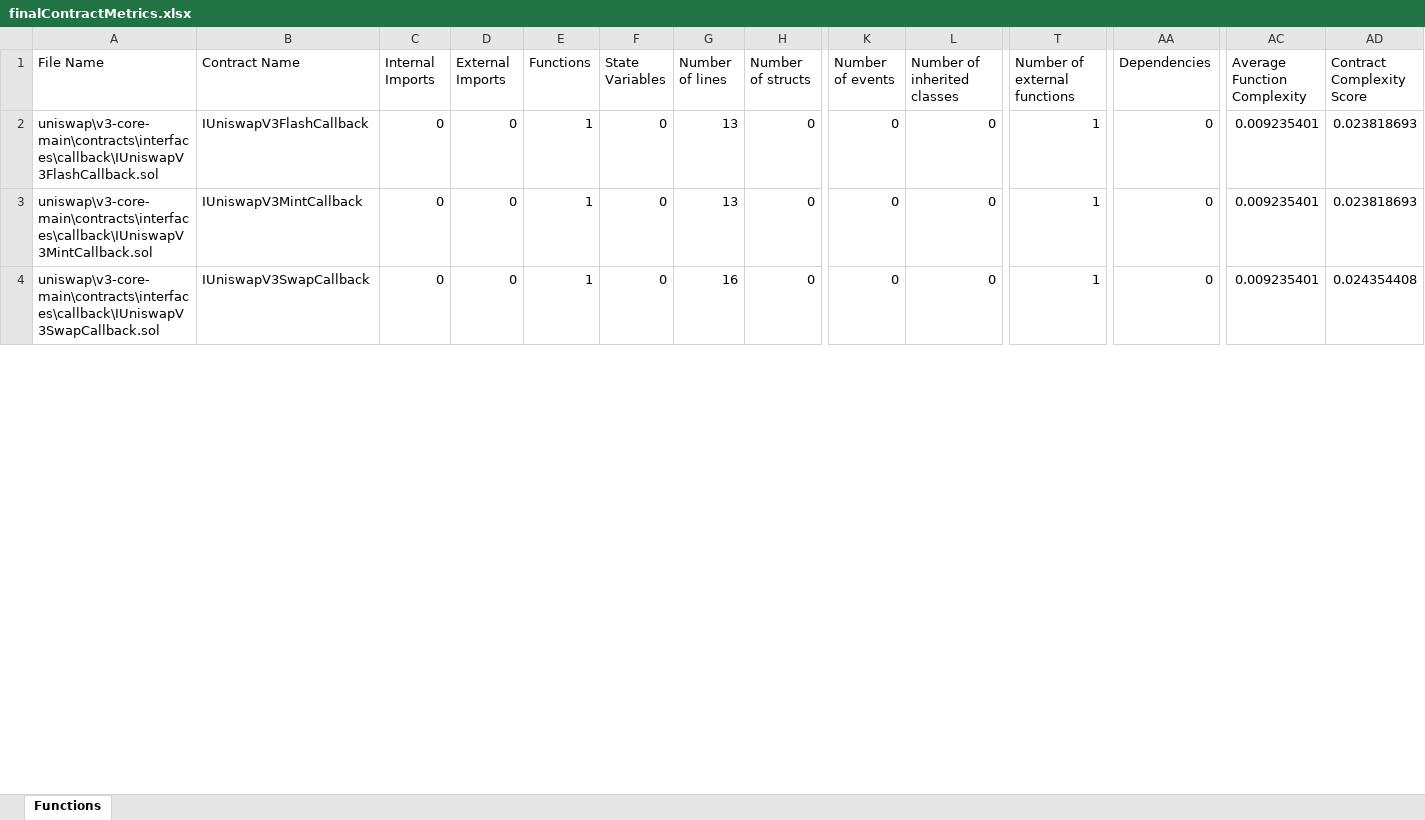
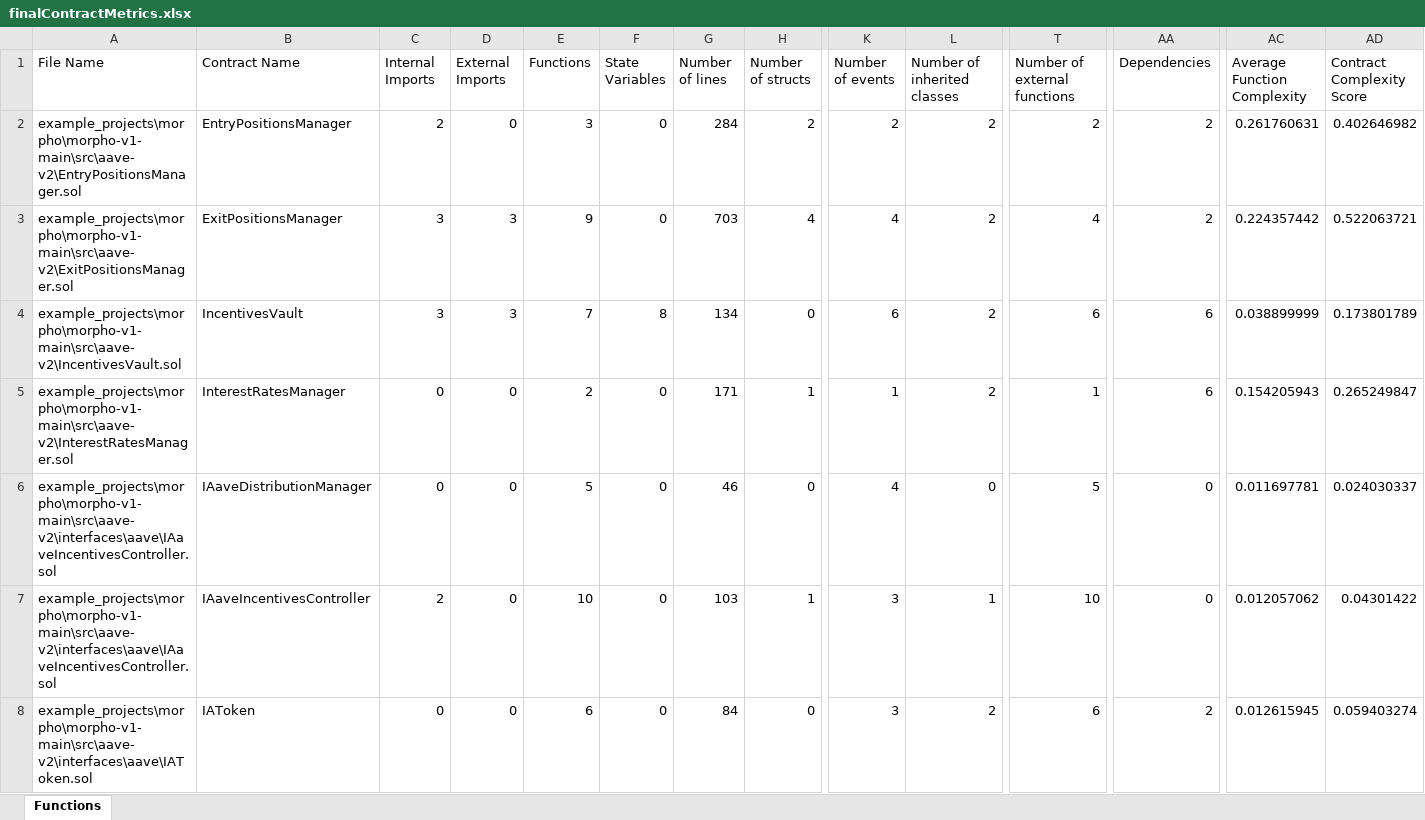
Before and after one commit to umitbasak/graduation_project, an Excel workbook: sheets/finalContractMetrics.xlsx, sheet Functions, drawn as a sheet; only a part is shown, gaps mark what is left out; values as stored, in another font and other column widths than the file's, no borders; addresses are those after the commit; rows hold the shown columns only; the diff covers the shown part only; the diff names each change by its address in the sheet, - before the commit and + after, or states it on an @@ line.

```diff
--- a/sheets/finalContractMetrics.xlsx (sheet Functions)
+++ b/sheets/finalContractMetrics.xlsx (sheet Functions)
+row 2: example_projects\morpho\morpho-v1-main\src\aave-v2\EntryPositionsManager.sol | EntryPositionsManager | 2 | 0 | 3 | 0 | 284 | 2 | 2 | 2 | 2 | 2 | 0.261760631 | 0.402646982
+row 3: example_projects\morpho\morpho-v1-main\src\aave-v2\ExitPositionsManager.sol | ExitPositionsManager | 3 | 3 | 9 | 0 | 703 | 4 | 4 | 2 | 4 | 2 | 0.224357442 | 0.522063721
+row 4: example_projects\morpho\morpho-v1-main\src\aave-v2\IncentivesVault.sol | IncentivesVault | 3 | 3 | 7 | 8 | 134 | 0 | 6 | 2 | 6 | 6 | 0.038899999 | 0.173801789
+row 5: example_projects\morpho\morpho-v1-main\src\aave-v2\InterestRatesManager.sol | InterestRatesManager | 0 | 0 | 2 | 0 | 171 | 1 | 1 | 2 | 1 | 6 | 0.154205943 | 0.265249847
-A6 (File Name): uniswap\v3-core-main\contracts\interfaces\callback\IUniswapV3FlashCallback.sol
+A6 (File Name): example_projects\morpho\morpho-v1-main\src\aave-v2\interfaces\aave\IAaveIncentivesController.sol
-B6 (Contract Name): IUniswapV3FlashCallback
+B6 (Contract Name): IAaveDistributionManager
-E6 (Functions): 1
+E6 (Functions): 5
-G6 (Number of lines): 13
+G6 (Number of lines): 46
-K6 (Number of events): 0
+K6 (Number of events): 4
-T6 (Number of external functions): 1
+T6 (Number of external functions): 5
-AC6 (Average Function Complexity): 0.009235401
+AC6 (Average Function Complexity): 0.011697781
-AD6 (Contract Complexity Score): 0.023818693
+AD6 (Contract Complexity Score): 0.024030337
-A7 (File Name): uniswap\v3-core-main\contracts\interfaces\callback\IUniswapV3MintCallback.sol
+A7 (File Name): example_projects\morpho\morpho-v1-main\src\aave-v2\interfaces\aave\IAaveIncentivesController.sol
-B7 (Contract Name): IUniswapV3MintCallback
+B7 (Contract Name): IAaveIncentivesController
-C7 (Internal Imports): 0
+C7 (Internal Imports): 2
-E7 (Functions): 1
+E7 (Functions): 10
-G7 (Number of lines): 13
+G7 (Number of lines): 103
-H7 (Number of structs): 0
+H7 (Number of structs): 1
-K7:K8 (Number of events): 0
+K7:K8 (Number of events): 3
-L7 (Number of inherited classes): 0
+L7 (Number of inherited classes): 1
-T7 (Number of external functions): 1
+T7 (Number of external functions): 10
-AC7 (Average Function Complexity): 0.009235401
+AC7 (Average Function Complexity): 0.012057062
-AD7 (Contract Complexity Score): 0.023818693
+AD7 (Contract Complexity Score): 0.04301422
-A8 (File Name): uniswap\v3-core-main\contracts\interfaces\callback\IUniswapV3SwapCallback.sol
+A8 (File Name): example_projects\morpho\morpho-v1-main\src\aave-v2\interfaces\aave\IAToken.sol
-B8 (Contract Name): IUniswapV3SwapCallback
+B8 (Contract Name): IAToken
-E8 (Functions): 1
+E8 (Functions): 6
-G8 (Number of lines): 16
+G8 (Number of lines): 84
-L8 (Number of inherited classes): 0
+L8 (Number of inherited classes): 2
-T8 (Number of external functions): 1
+T8 (Number of external functions): 6
-AA8 (Dependencies): 0
+AA8 (Dependencies): 2
-AC8 (Average Function Complexity): 0.009235401
+AC8 (Average Function Complexity): 0.012615945
-AD8 (Contract Complexity Score): 0.024354408
+AD8 (Contract Complexity Score): 0.059403274
```
Also changed, not shown: 25 added rows, 15 removed rows and 470 edited cells elsewhere in this sheet, sheets/xlsxContracts.xlsx, sheets/xlsxCouplings.xlsx, 2 other files.
